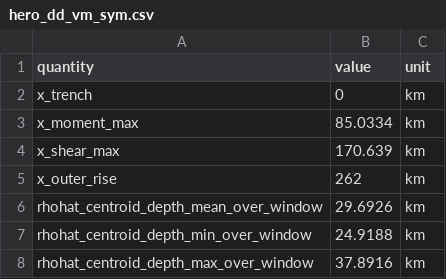
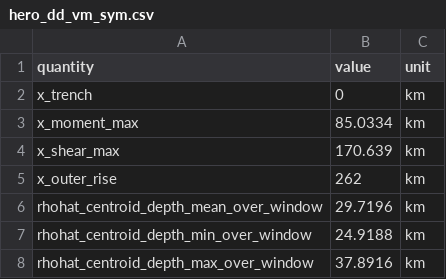
Before and after one commit to dansand/trench_pull_ferrite, a CSV file: tables/hero_dd_vm_sym.csv, drawn as a sheet.

```diff
--- a/tables/hero_dd_vm_sym.csv
+++ b/tables/hero_dd_vm_sym.csv
@@ -5,3 +5,3 @@ x_shear_max,170.639,km
 x_outer_rise,262,km
-rhohat_centroid_depth_mean_over_window,29.6926,km
+rhohat_centroid_depth_mean_over_window,29.7196,km
 rhohat_centroid_depth_min_over_window,24.9188,km
```
Also changed, not shown: tables/hero_dd_vm_asym.csv, tables/hero_tresca_deep60.csv, 6 other files.
